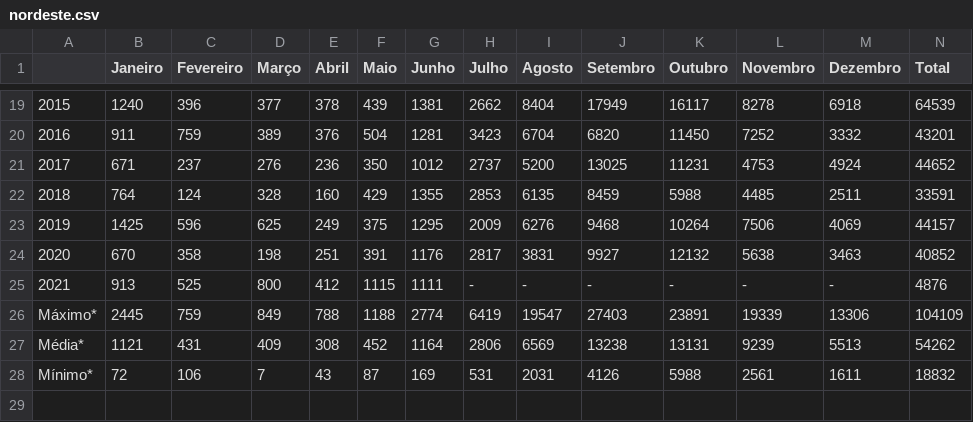
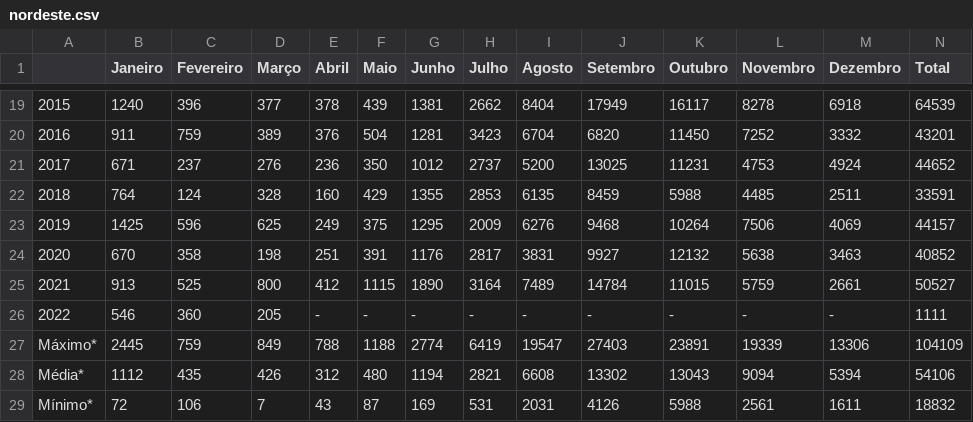
Before and after one commit to TapiocaAberta/queimadas-data, a CSV file: csv-data/inpe_data/regiao/nordeste.csv, drawn as a sheet; only a part is shown, gaps mark what is left out.

```diff
--- a/csv-data/inpe_data/regiao/nordeste.csv
+++ b/csv-data/inpe_data/regiao/nordeste.csv
@@ -24,5 +24,6 @@
 2020,670,358,198,251,391,1176,2817,3831,9927,12132,5638,3463,40852
-2021,913,525,800,412,1115,1111,-,-,-,-,-,-,4876
+2021,913,525,800,412,1115,1890,3164,7489,14784,11015,5759,2661,50527
+2022,546,360,205,-,-,-,-,-,-,-,-,-,1111
 Máximo*,2445,759,849,788,1188,2774,6419,19547,27403,23891,19339,13306,104109
-Média*,1121,431,409,308,452,1164,2806,6569,13238,13131,9239,5513,54262
+Média*,1112,435,426,312,480,1194,2821,6608,13302,13043,9094,5394,54106
 Mínimo*,72,106,7,43,87,169,531,2031,4126,5988,2561,1611,18832
```
Also changed, not shown: csv-data/bioma_sumarized.csv, csv-data/estado_sumarized.csv, 44 other files.
